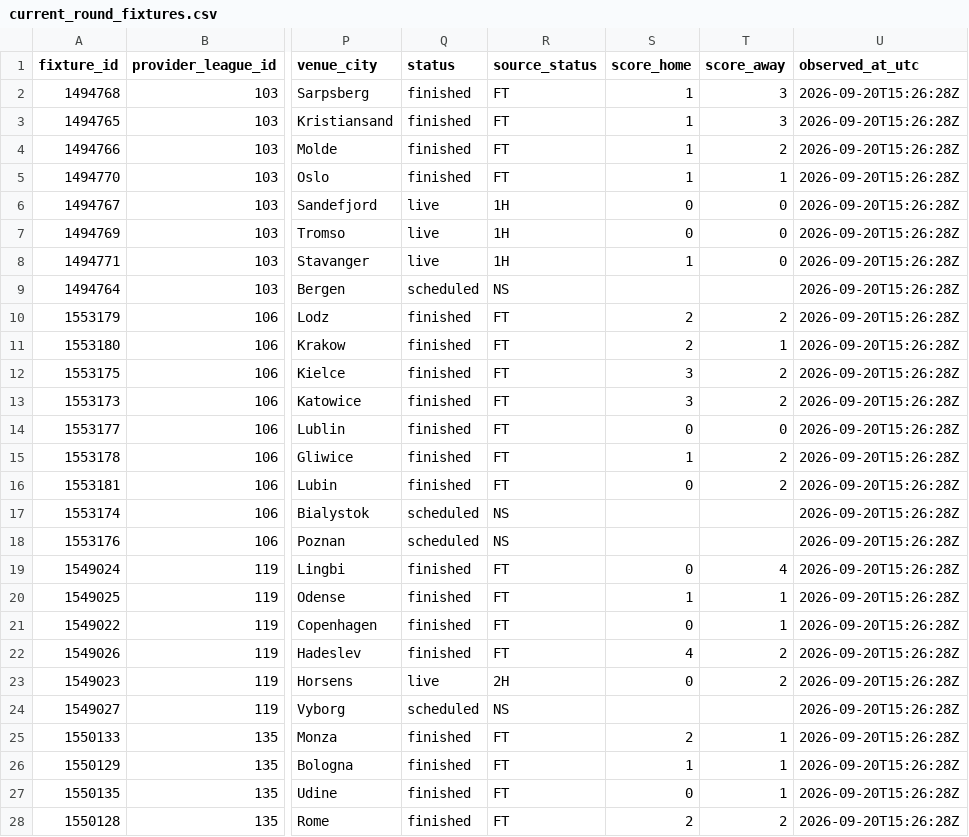
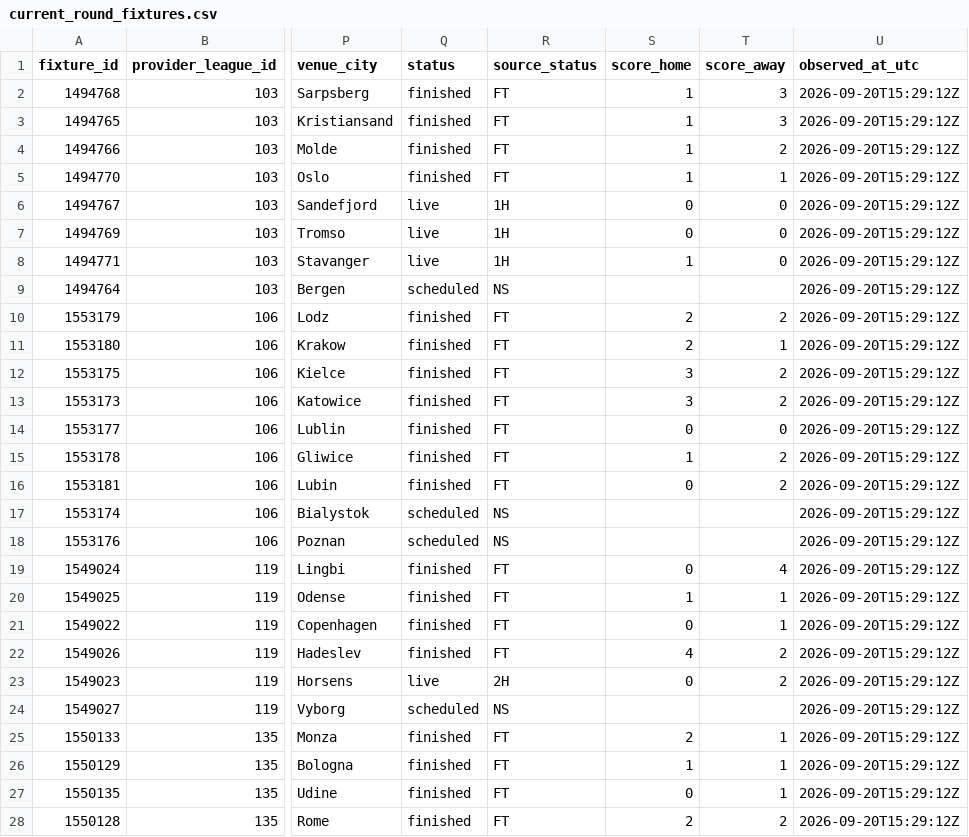
Before and after one commit to nekakoval-crypto/football-data-bridge, a CSV file: ops/current_round_fixtures.csv, drawn as a sheet; only a part is shown, gaps mark what is left out; the diff covers the shown part only; the diff names each change by its address in the sheet, - before the commit and + after, or states it on an @@ line.

```diff
--- a/ops/current_round_fixtures.csv
+++ b/ops/current_round_fixtures.csv
-U2:U28 (observed_at_utc): 2026-09-20T15:26:28Z
+U2:U28 (observed_at_utc): 2026-09-20T15:29:12Z
```
Also changed, not shown: 102 edited cells elsewhere in this file, ops/current_round_leagues.csv, ops/stage71_challenger_board.csv, 12 other files.
